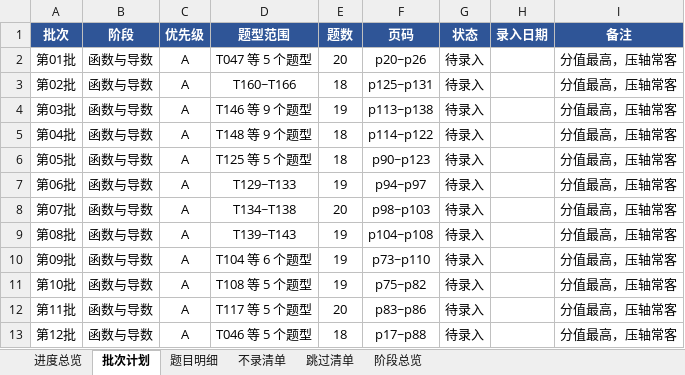
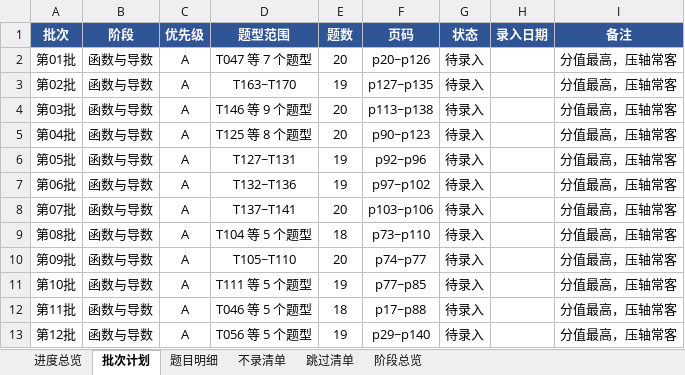
Before and after one commit to adwlachowicz684-star/Test-paper-generation-tool, an Excel workbook: gaokao-paper/教辅录入任务计划清单.xlsx, sheet 批次计划, drawn as a sheet; only a part is shown; values as stored, in another font and other column widths than the file's, no borders; the diff covers the shown part only; the diff names each change by its address in the sheet, - before the commit and + after, or states it on an @@ line.

```diff
--- a/gaokao-paper/教辅录入任务计划清单.xlsx (sheet 批次计划)
+++ b/gaokao-paper/教辅录入任务计划清单.xlsx (sheet 批次计划)
-D2 (题型范围): T047 等 5 个题型
+D2 (题型范围): T047 等 7 个题型
-F2 (页码): p20~p26
+F2 (页码): p20~p126
-D3 (题型范围): T160~T166
+D3 (题型范围): T163~T170
-E3 (题数): 18
+E3 (题数): 19
-F3 (页码): p125~p131
+F3 (页码): p127~p135
-E4 (题数): 19
+E4 (题数): 20
-D5 (题型范围): T148 等 9 个题型
+D5 (题型范围): T125 等 8 个题型
-E5 (题数): 18
+E5 (题数): 20
-F5 (页码): p114~p122
+F5 (页码): p90~p123
-D6 (题型范围): T125 等 5 个题型
+D6 (题型范围): T127~T131
-E6 (题数): 18
+E6 (题数): 19
-F6 (页码): p90~p123
+F6 (页码): p92~p96
-D7 (题型范围): T129~T133
+D7 (题型范围): T132~T136
-F7 (页码): p94~p97
+F7 (页码): p97~p102
-D8 (题型范围): T134~T138
+D8 (题型范围): T137~T141
-F8 (页码): p98~p103
+F8 (页码): p103~p106
-D9 (题型范围): T139~T143
+D9 (题型范围): T104 等 5 个题型
-E9 (题数): 19
+E9 (题数): 18
-F9 (页码): p104~p108
+F9 (页码): p73~p110
-D10 (题型范围): T104 等 6 个题型
+D10 (题型范围): T105~T110
-E10 (题数): 19
+E10 (题数): 20
-F10 (页码): p73~p110
+F10 (页码): p74~p77
-D11 (题型范围): T108 等 5 个题型
+D11 (题型范围): T111 等 5 个题型
-F11 (页码): p75~p82
+F11 (页码): p77~p85
-D12 (题型范围): T117 等 5 个题型
+D12 (题型范围): T046 等 5 个题型
-E12 (题数): 20
+E12 (题数): 18
-F12 (页码): p83~p86
+F12 (页码): p17~p88
-D13 (题型范围): T046 等 5 个题型
+D13 (题型范围): T056 等 5 个题型
-E13 (题数): 18
+E13 (题数): 19
-F13 (页码): p17~p88
+F13 (页码): p29~p140
```
Also changed, not shown: 126 edited cells and cell formats elsewhere in this sheet, sheet 题目明细, sheet 阶段总览, sheet 进度总览, gaokao-paper/高三题库与间隔复习系统.xlsx, 9 other files.
